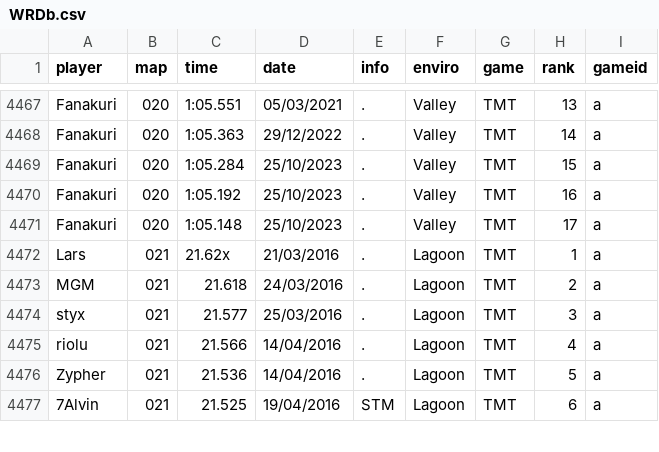
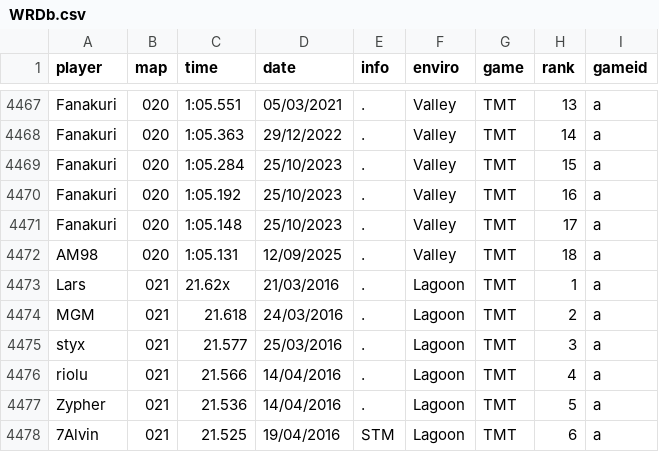
Before and after one commit to Loupphok/TWRC, a CSV file: data/WRDb.csv, drawn as a sheet; only a part is shown, gaps mark what is left out.

Commit message:
Update WRDb.csv

```diff
--- a/data/WRDb.csv
+++ b/data/WRDb.csv
@@ -4471,2 +4471,3 @@ Fanakuri;020;1:05.192;25/10/2023;.;Valley;TMT;16;a
 Fanakuri;020;1:05.148;25/10/2023;.;Valley;TMT;17;a
+AM98;020;1:05.131;12/09/2025;.;Valley;TMT;18;a
 Lars;021;21.62x;21/03/2016;.;Lagoon;TMT;1;a
```
